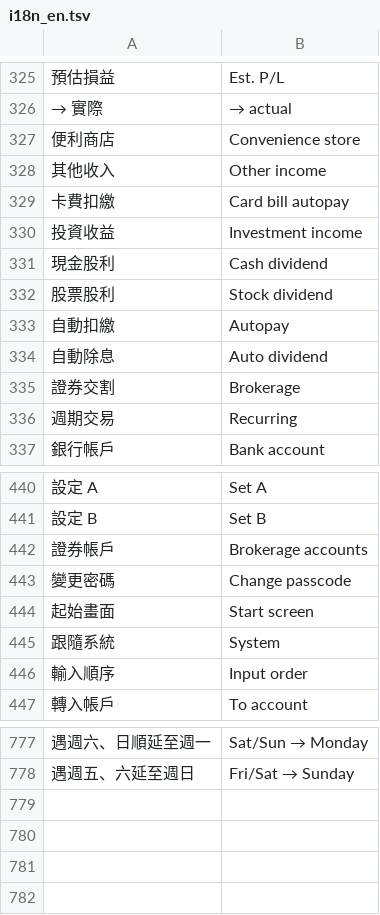
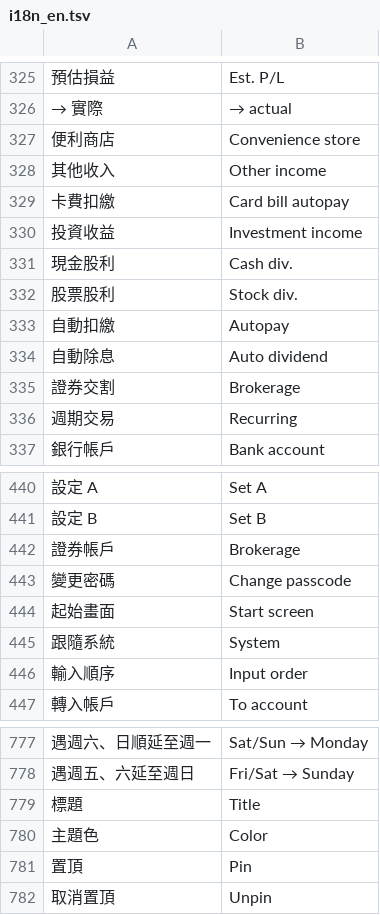
Before and after one commit to Enwei0715/Money_Manager, a TSV file: app/src/main/assets/i18n_en.tsv, drawn as a sheet; only a part is shown, gaps mark what is left out; the diff names each change by its address in the sheet, - before the commit and + after, or states it on an @@ line.

```diff
--- a/app/src/main/assets/i18n_en.tsv
+++ b/app/src/main/assets/i18n_en.tsv
-B331: Cash dividend
+B331: Cash div.
-B332: Stock dividend
+B332: Stock div.
-B442: Brokerage accounts
+B442: Brokerage
+row 779: 標題 | Title
+row 780: 主題色 | Color
+row 781: 置頂 | Pin
+row 782: 取消置頂 | Unpin
```
Also changed, not shown: 5 other files.
